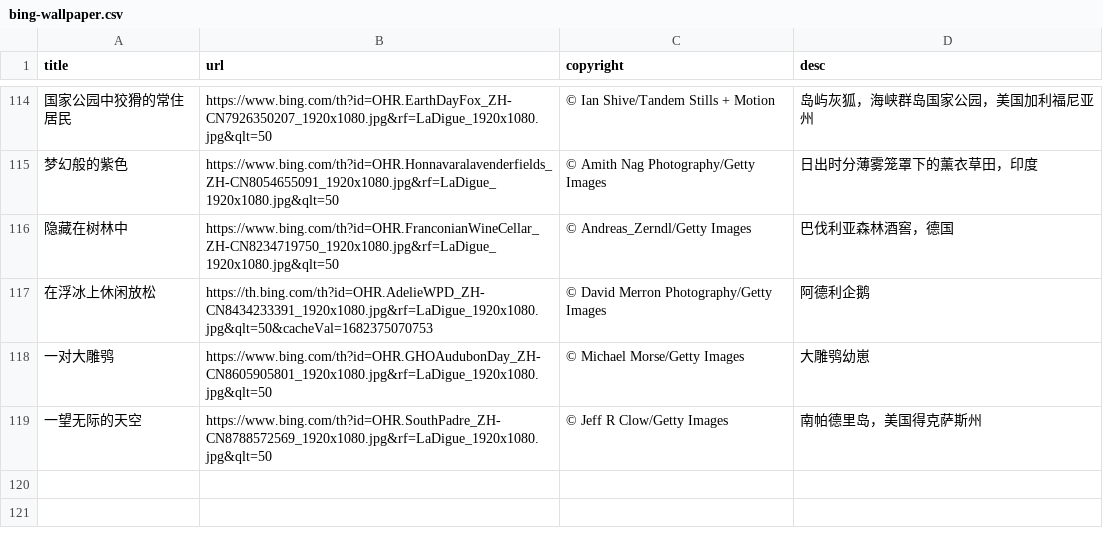
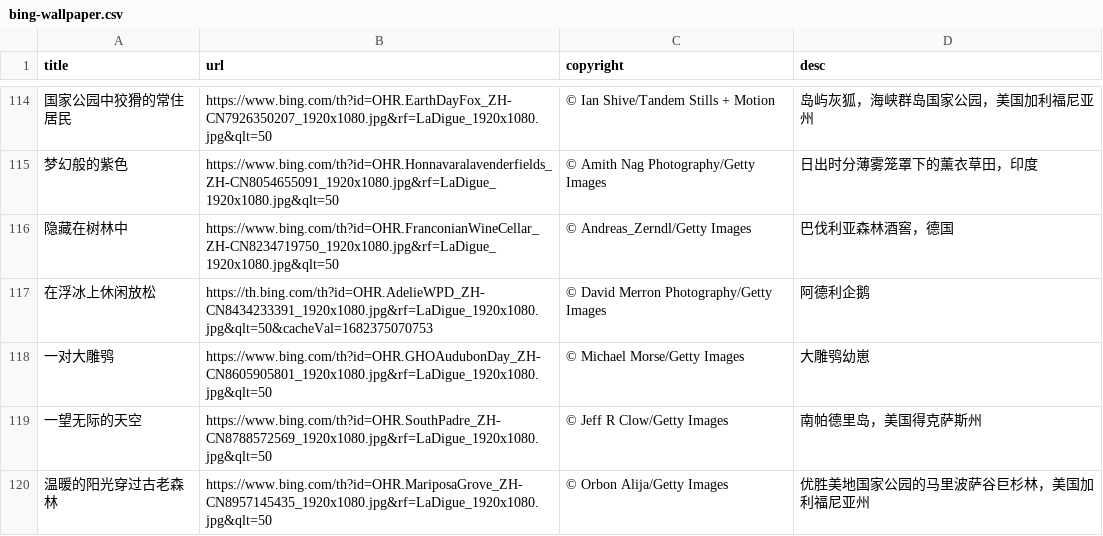
Before and after one commit to FrankFan/bing-wallpaper, a CSV file: bing-wallpaper.csv, drawn as a sheet; only a part is shown, gaps mark what is left out; the diff names each change by its address in the sheet, - before the commit and + after, or states it on an @@ line.

Commit message:
sync daily wallpaper

```diff
--- a/bing-wallpaper.csv
+++ b/bing-wallpaper.csv
+row 120: 温暖的阳光穿过古老森林 | https://www.bing.com/th?id=OHR.MariposaGrove_ZH-CN8957145435_1920x1080.jpg&rf=LaDigue_1920x1080.jpg&qlt=50 | © Orbon Alija/Getty Images | 优胜美地国家公园的马里波萨谷巨杉林，美国加利福尼亚州
```
